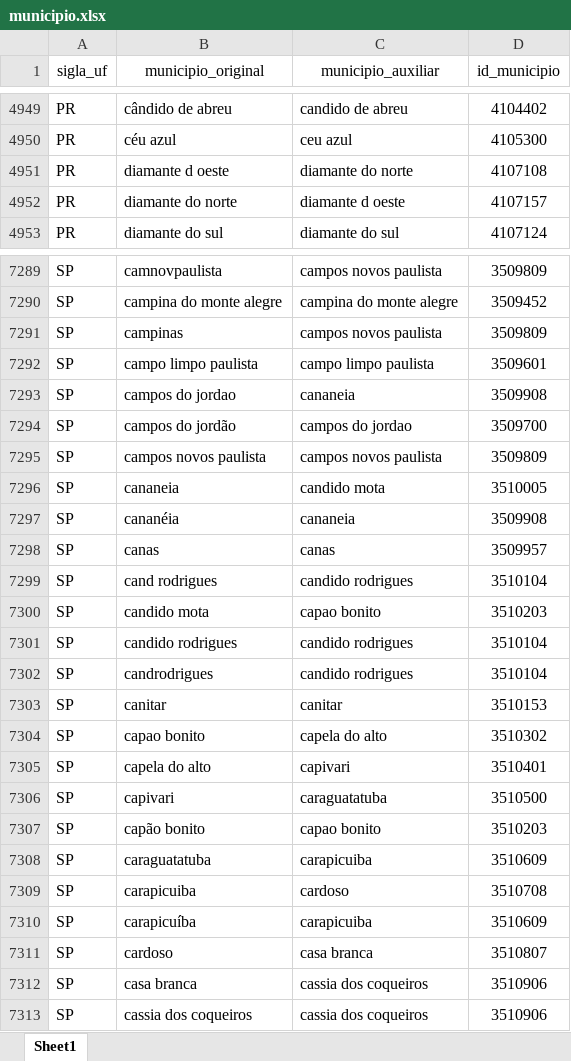
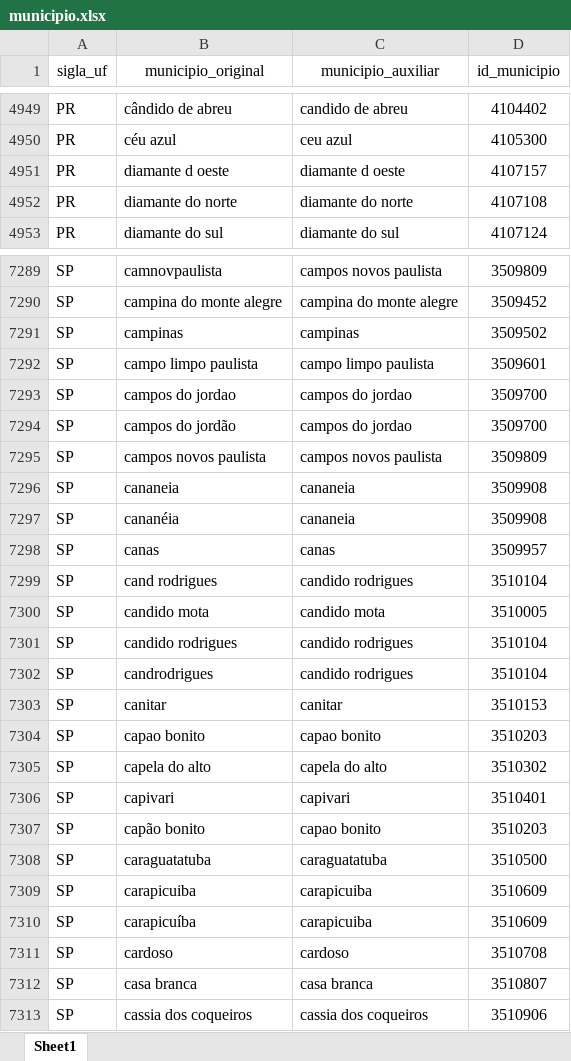
Before and after one commit to basedosdados/queries-basedosdados, an Excel workbook: models/br_me_siconfi/code/compatibilizacao/municipio.xlsx, sheet Sheet1, drawn as a sheet; only a part is shown, gaps mark what is left out; values as stored, in another font and other column widths than the file's, no borders; the diff covers the shown part only; the diff names each change by its address in the sheet, - before the commit and + after, or states it on an @@ line.

```diff
--- a/models/br_me_siconfi/code/compatibilizacao/municipio.xlsx (sheet Sheet1)
+++ b/models/br_me_siconfi/code/compatibilizacao/municipio.xlsx (sheet Sheet1)
-C4951 (municipio_auxiliar): diamante do norte
+C4951 (municipio_auxiliar): diamante d oeste
-D4951 (id_municipio): 4107108
+D4951 (id_municipio): 4107157
-C4952 (municipio_auxiliar): diamante d oeste
+C4952 (municipio_auxiliar): diamante do norte
-D4952 (id_municipio): 4107157
+D4952 (id_municipio): 4107108
-C7291 (municipio_auxiliar): campos novos paulista
+C7291 (municipio_auxiliar): campinas
-D7291 (id_municipio): 3509809
+D7291 (id_municipio): 3509502
-C7293 (municipio_auxiliar): cananeia
+C7293 (municipio_auxiliar): campos do jordao
-D7293 (id_municipio): 3509908
+D7293 (id_municipio): 3509700
-C7296 (municipio_auxiliar): candido mota
+C7296 (municipio_auxiliar): cananeia
-D7296 (id_municipio): 3510005
+D7296 (id_municipio): 3509908
-C7300 (municipio_auxiliar): capao bonito
+C7300 (municipio_auxiliar): candido mota
-D7300 (id_municipio): 3510203
+D7300 (id_municipio): 3510005
-C7304 (municipio_auxiliar): capela do alto
+C7304 (municipio_auxiliar): capao bonito
-D7304 (id_municipio): 3510302
+D7304 (id_municipio): 3510203
-C7305 (municipio_auxiliar): capivari
+C7305 (municipio_auxiliar): capela do alto
-D7305 (id_municipio): 3510401
+D7305 (id_municipio): 3510302
-C7306 (municipio_auxiliar): caraguatatuba
+C7306 (municipio_auxiliar): capivari
-D7306 (id_municipio): 3510500
+D7306 (id_municipio): 3510401
-C7308 (municipio_auxiliar): carapicuiba
+C7308 (municipio_auxiliar): caraguatatuba
-D7308 (id_municipio): 3510609
+D7308 (id_municipio): 3510500
-C7309 (municipio_auxiliar): cardoso
+C7309 (municipio_auxiliar): carapicuiba
-D7309 (id_municipio): 3510708
+D7309 (id_municipio): 3510609
-C7311 (municipio_auxiliar): casa branca
+C7311 (municipio_auxiliar): cardoso
-D7311 (id_municipio): 3510807
+D7311 (id_municipio): 3510708
-C7312 (municipio_auxiliar): cassia dos coqueiros
+C7312 (municipio_auxiliar): casa branca
-D7312 (id_municipio): 3510906
+D7312 (id_municipio): 3510807
```
Also changed, not shown: 90 edited cells elsewhere in this sheet, models/br_me_siconfi/code/compatibilizacao/despesas_funcao.xlsx, 4 other files.
